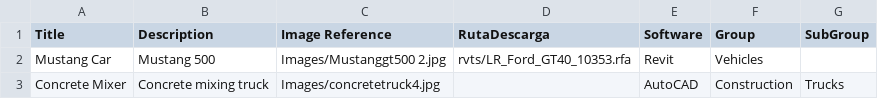
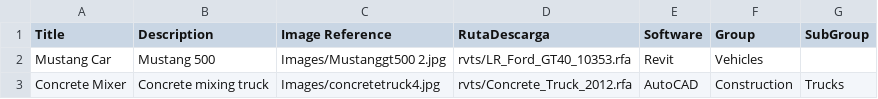
Before and after one commit to Willy26lul/Willy26lul.github.io, a CSV file: productos.csv, drawn as a sheet.

Commit message:
Update productos.csv

```diff
--- a/productos.csv
+++ b/productos.csv
@@ -2,2 +2,2 @@ Title,Description,Image Reference,RutaDescarga,Software,Group,SubGroup
 Mustang Car,Mustang 500,Images/Mustanggt500 2.jpg,rvts/LR_Ford_GT40_10353.rfa,Revit,Vehicles,
-Concrete Mixer,Concrete mixing truck,Images/concretetruck4.jpg,,AutoCAD,Construction,Trucks
+Concrete Mixer,Concrete mixing truck,Images/concretetruck4.jpg,rvts/Concrete_Truck_2012.rfa,AutoCAD,Construction,Trucks
```
